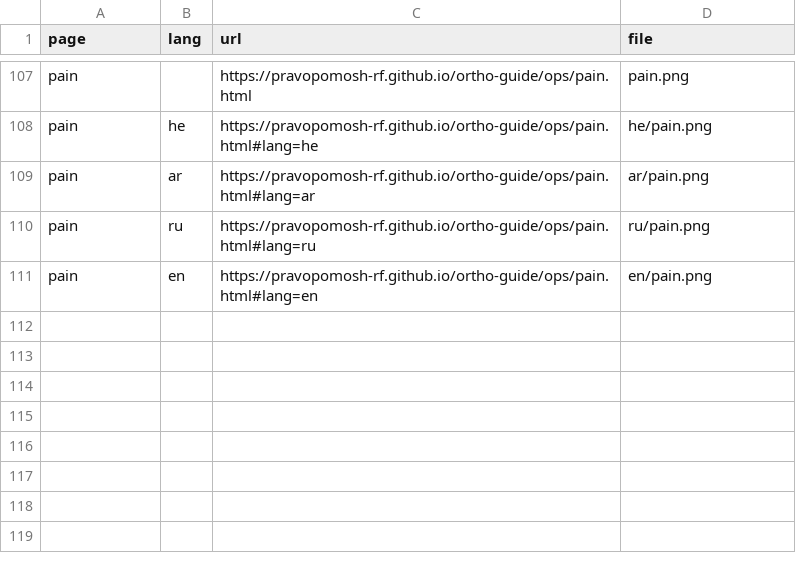
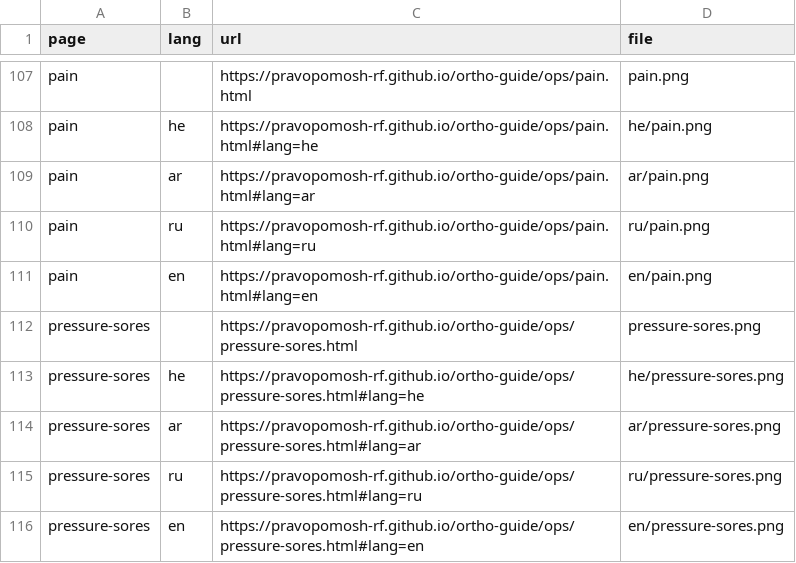
Before and after one commit to pravopomosh-rf/ortho-guide, a CSV file: qr/links.csv, drawn as a sheet; only a part is shown, gaps mark what is left out.

```diff
--- a/qr/links.csv
+++ b/qr/links.csv
@@ -111 +111,6 @@ pain,ru,https://pravopomosh-rf.github.io/ortho-guide/ops/pain.html#lang=ru,ru/pa
 pain,en,https://pravopomosh-rf.github.io/ortho-guide/ops/pain.html#lang=en,en/pain.png
+pressure-sores,,https://pravopomosh-rf.github.io/ortho-guide/ops/pressure-sores.html,pressure-sores.png
+pressure-sores,he,https://pravopomosh-rf.github.io/ortho-guide/ops/pressure-sores.html#lang=he,he/pressure-sores.png
+pressure-sores,ar,https://pravopomosh-rf.github.io/ortho-guide/ops/pressure-sores.html#lang=ar,ar/pressure-sores.png
+pressure-sores,ru,https://pravopomosh-rf.github.io/ortho-guide/ops/pressure-sores.html#lang=ru,ru/pressure-sores.png
+pressure-sores,en,https://pravopomosh-rf.github.io/ortho-guide/ops/pressure-sores.html#lang=en,en/pressure-sores.png
```
Also changed, not shown: 9 other files.
